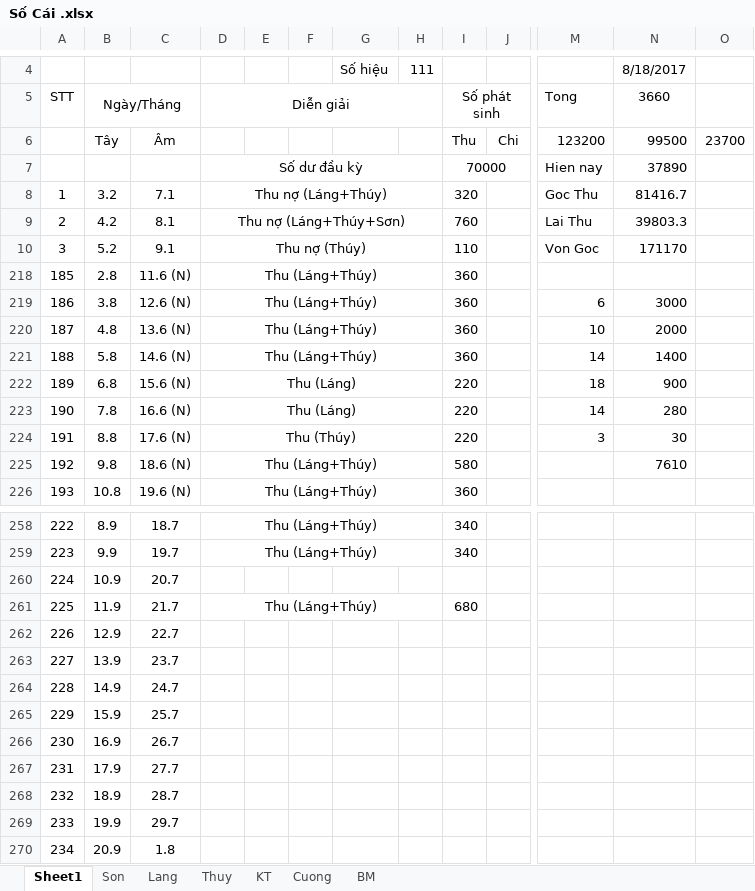
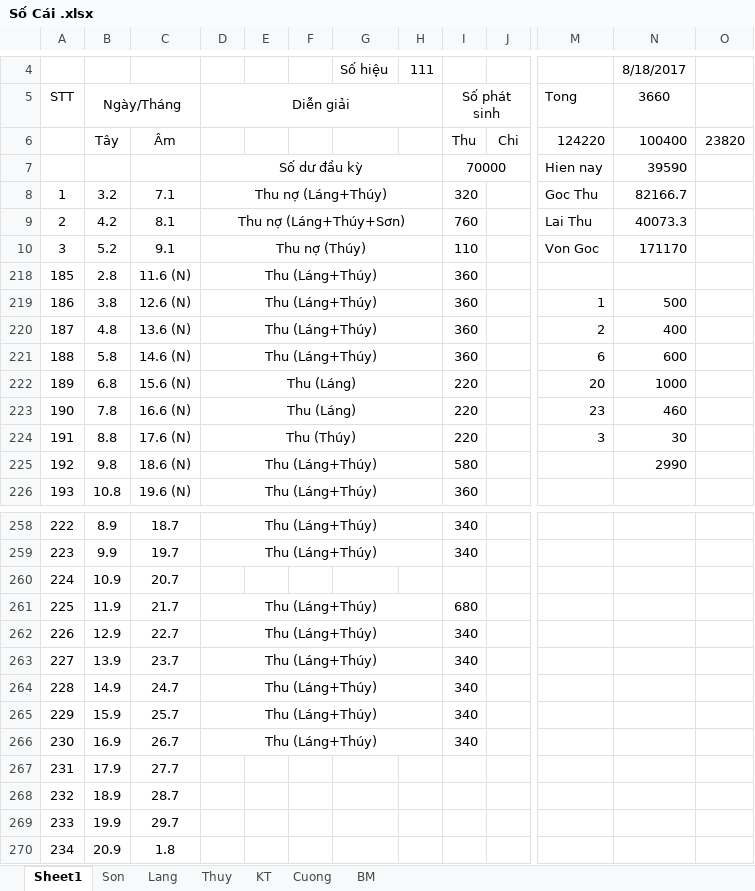
Before and after one commit to Hubitga/Hubito, an Excel workbook: Số Cái .xlsx, sheet Sheet1, drawn as a sheet; only a part is shown, gaps mark what is left out; values as stored, in another font and other column widths than the file's, no borders; the diff names each change by its address in the sheet, - before the commit and + after, or states it on an @@ line.

Commit message:
16/09/2017

```diff
--- a/Số Cái .xlsx (sheet Sheet1)
+++ b/Số Cái .xlsx (sheet Sheet1)
-M6: 123200
+M6: 124220
-N6: 99500
+N6: 100400
-O6: 23700
+O6: 23820
-N7: 37890
+N7: 39590
-N8: 81416.7
+N8: 82166.7
-N9: 39803.3
+N9: 40073.3
-M219: 6
+M219: 1
-N219: 3000
+N219: 500
-M220: 10
+M220: 2
-N220: 2000
+N220: 400
-M221: 14
+M221: 6
-N221: 1400
+N221: 600
-M222: 18
+M222: 20
-N222: 900
+N222: 1000
-M223: 14
+M223: 23
-N223: 280
+N223: 460
-N225: 7610
+N225: 2990
-D262:D266: (empty)
+D262:D266: Thu (Láng+Thúy)
+D262:H262 merged
-I262:I266: (empty)
+I262:I266: 340
+D263:H263 merged
+D264:H264 merged
+D265:H265 merged
+D266:H266 merged
```
Also changed, not shown: sheet Thuy, sheet Lang.
